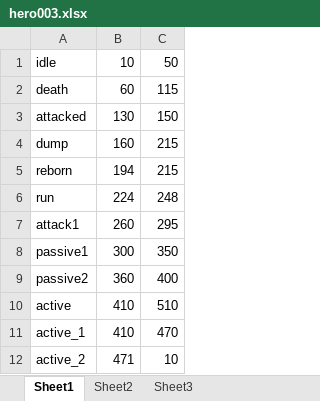
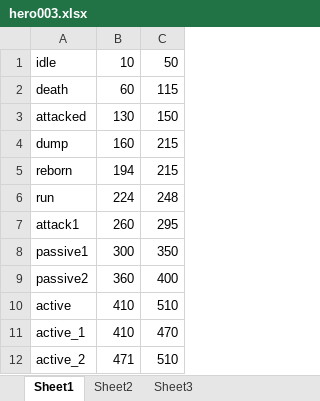
Before and after one commit to haoyuan336/ET-EUI, an Excel workbook: Unity/Assets/Res/Model/hero003/hero003.xlsx, sheet Sheet1, drawn as a sheet; values as stored, in another font and other column widths than the file's, no borders; the diff names each change by its address in the sheet, - before the commit and + after, or states it on an @@ line.

```diff
--- a/Unity/Assets/Res/Model/hero003/hero003.xlsx (sheet Sheet1)
+++ b/Unity/Assets/Res/Model/hero003/hero003.xlsx (sheet Sheet1)
-C12: 10
+C12: 510
```
Also changed, not shown: Excel/StartMachineConfig.xlsx, 36 other files.
